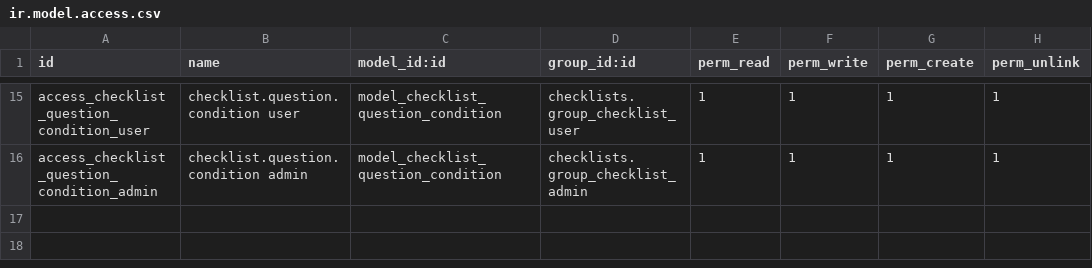
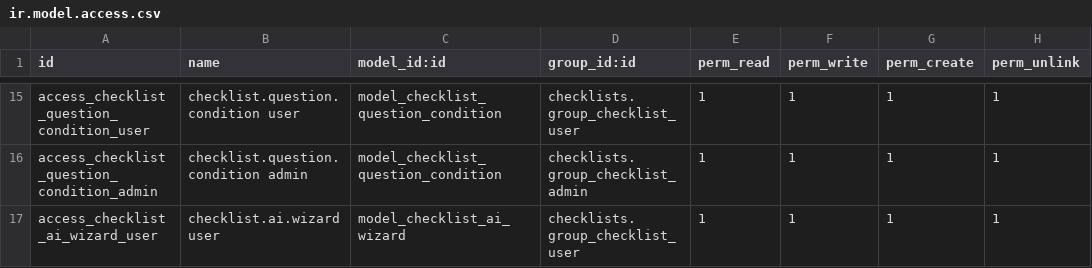
Before and after one commit to dan-cliff/system, a CSV file: checklists/security/ir.model.access.csv, drawn as a sheet; only a part is shown, gaps mark what is left out.

```diff
--- a/checklists/security/ir.model.access.csv
+++ b/checklists/security/ir.model.access.csv
@@ -16 +16,2 @@ access_checklist_question_condition_user,checklist.question.condition user,model
 access_checklist_question_condition_admin,checklist.question.condition admin,model_checklist_question_condition,checklists.group_checklist_admin,1,1,1,1
+access_checklist_ai_wizard_user,checklist.ai.wizard user,model_checklist_ai_wizard,checklists.group_checklist_user,1,1,1,1
```
Also changed, not shown: 9 other files.
